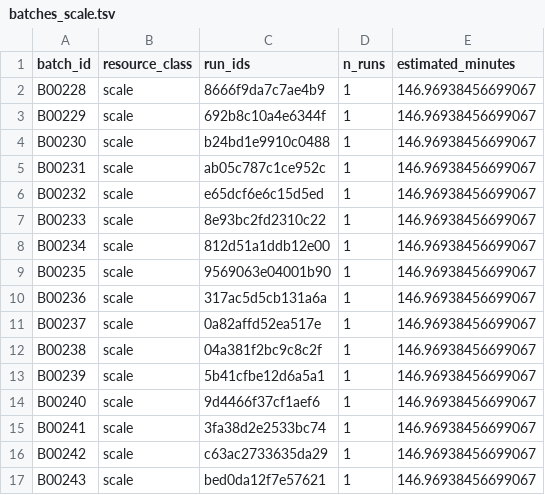
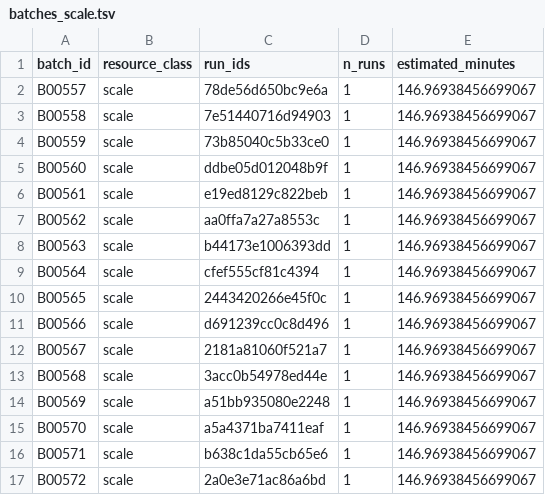
Before and after one commit to heart-gen/isograph-brain-aging-benchmarking, a TSV file: benchmark/01_synthetic/_m/batches_scale.tsv, drawn as a sheet; only a part is shown; the diff covers the shown part only.

```diff
--- a/benchmark/01_synthetic/_m/batches_scale.tsv
+++ b/benchmark/01_synthetic/_m/batches_scale.tsv
@@ -1,17 +1,17 @@
 batch_id	resource_class	run_ids	n_runs	estimated_minutes
-B00228	scale	8666f9da7c7ae4b9	1	146.96938456699067
-B00229	scale	692b8c10a4e6344f	1	146.96938456699067
-B00230	scale	b24bd1e9910c0488	1	146.96938456699067
-B00231	scale	ab05c787c1ce952c	1	146.96938456699067
-B00232	scale	e65dcf6e6c15d5ed	1	146.96938456699067
-B00233	scale	8e93bc2fd2310c22	1	146.96938456699067
-B00234	scale	812d51a1ddb12e00	1	146.96938456699067
-B00235	scale	9569063e04001b90	1	146.96938456699067
-B00236	scale	317ac5d5cb131a6a	1	146.96938456699067
-B00237	scale	0a82affd52ea517e	1	146.96938456699067
-B00238	scale	04a381f2bc9c8c2f	1	146.96938456699067
-B00239	scale	5b41cfbe12d6a5a1	1	146.96938456699067
-B00240	scale	9d4466f37cf1aef6	1	146.96938456699067
-B00241	scale	3fa38d2e2533bc74	1	146.96938456699067
-B00242	scale	c63ac2733635da29	1	146.96938456699067
-B00243	scale	bed0da12f7e57621	1	146.96938456699067
+B00557	scale	78de56d650bc9e6a	1	146.96938456699067
+B00558	scale	7e51440716d94903	1	146.96938456699067
+B00559	scale	73b85040c5b33ce0	1	146.96938456699067
+B00560	scale	ddbe05d012048b9f	1	146.96938456699067
+B00561	scale	e19ed8129c822beb	1	146.96938456699067
+B00562	scale	aa0ffa7a27a8553c	1	146.96938456699067
+B00563	scale	b44173e1006393dd	1	146.96938456699067
+B00564	scale	cfef555cf81c4394	1	146.96938456699067
+B00565	scale	2443420266e45f0c	1	146.96938456699067
+B00566	scale	d691239cc0c8d496	1	146.96938456699067
+B00567	scale	2181a81060f521a7	1	146.96938456699067
+B00568	scale	3acc0b54978ed44e	1	146.96938456699067
+B00569	scale	a51bb935080e2248	1	146.96938456699067
+B00570	scale	a5a4371ba7411eaf	1	146.96938456699067
+B00571	scale	b638c1da55cb65e6	1	146.96938456699067
+B00572	scale	2a0e3e71ac86a6bd	1	146.96938456699067
```
Also changed, not shown: 140 edited cells elsewhere in this file, benchmark/01_synthetic/_m/batches_cpu_short.tsv, benchmark/01_synthetic/_m/batches_vae.tsv, 6 other files.
